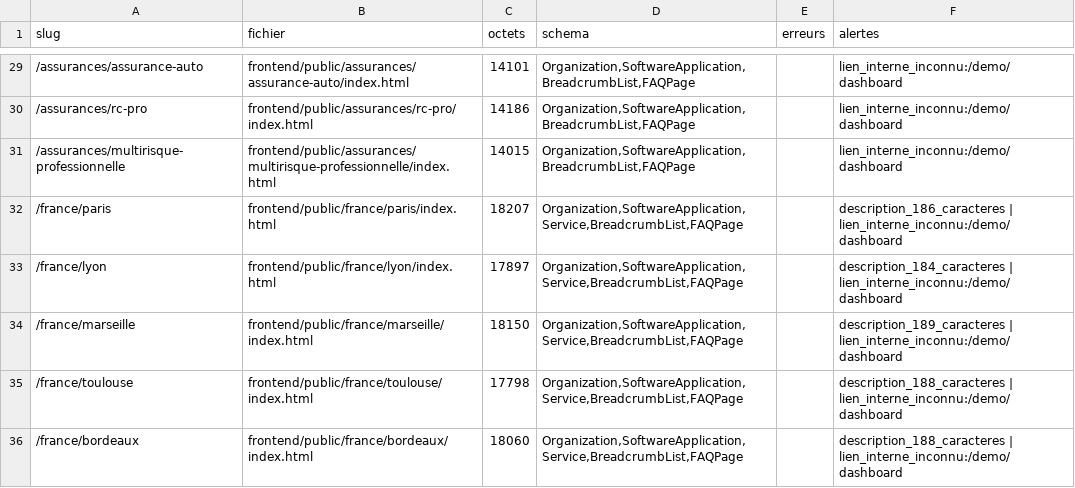
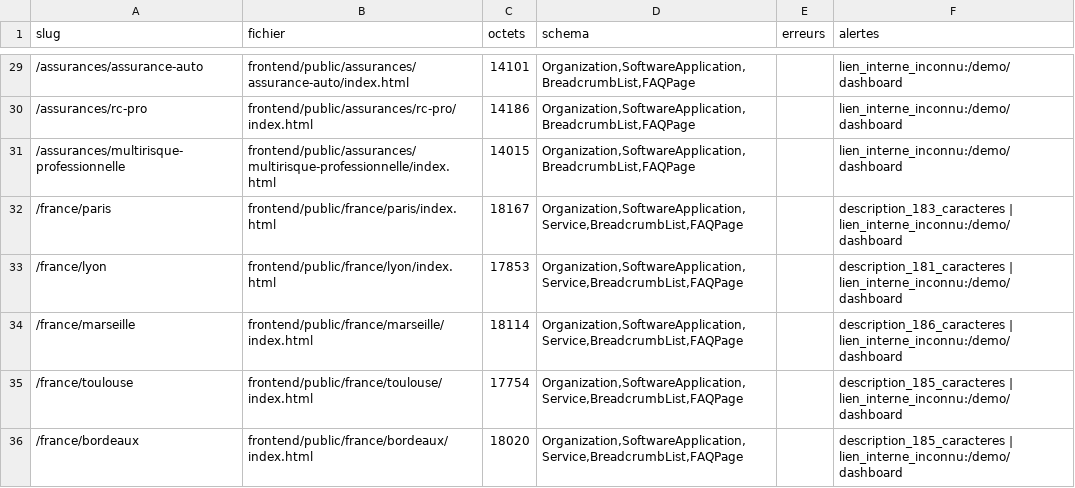
Before and after one commit to iamdalilrhasrhass-sys/COURTIA, a CSV file: seo/verdicts.csv, drawn as a sheet; only a part is shown, gaps mark what is left out; the diff covers the shown part only.

```diff
--- a/seo/verdicts.csv
+++ b/seo/verdicts.csv
@@ -31,6 +31,6 @@ slug;fichier;octets;schema;erreurs;alertes
 /assurances/multirisque-professionnelle;frontend/public/assurances/multirisque-professionnelle/index.html;14015;Organization,SoftwareApplication,BreadcrumbList,FAQPage;;lien_interne_inconnu:/demo/dashboard
-/france/paris;frontend/public/france/paris/index.html;18207;Organization,SoftwareApplication,Service,BreadcrumbList,FAQPage;;description_186_caracteres | lien_interne_inconnu:/demo/dashboard
-/france/lyon;frontend/public/france/lyon/index.html;17897;Organization,SoftwareApplication,Service,BreadcrumbList,FAQPage;;description_184_caracteres | lien_interne_inconnu:/demo/dashboard
-/france/marseille;frontend/public/france/marseille/index.html;18150;Organization,SoftwareApplication,Service,BreadcrumbList,FAQPage;;description_189_caracteres | lien_interne_inconnu:/demo/dashboard
-/france/toulouse;frontend/public/france/toulouse/index.html;17798;Organization,SoftwareApplication,Service,BreadcrumbList,FAQPage;;description_188_caracteres | lien_interne_inconnu:/demo/dashboard
-/france/bordeaux;frontend/public/france/bordeaux/index.html;18060;Organization,SoftwareApplication,Service,BreadcrumbList,FAQPage;;description_188_caracteres | lien_interne_inconnu:/demo/dashboard
+/france/paris;frontend/public/france/paris/index.html;18167;Organization,SoftwareApplication,Service,BreadcrumbList,FAQPage;;description_183_caracteres | lien_interne_inconnu:/demo/dashboard
+/france/lyon;frontend/public/france/lyon/index.html;17853;Organization,SoftwareApplication,Service,BreadcrumbList,FAQPage;;description_181_caracteres | lien_interne_inconnu:/demo/dashboard
+/france/marseille;frontend/public/france/marseille/index.html;18114;Organization,SoftwareApplication,Service,BreadcrumbList,FAQPage;;description_186_caracteres | lien_interne_inconnu:/demo/dashboard
+/france/toulouse;frontend/public/france/toulouse/index.html;17754;Organization,SoftwareApplication,Service,BreadcrumbList,FAQPage;;description_185_caracteres | lien_interne_inconnu:/demo/dashboard
+/france/bordeaux;frontend/public/france/bordeaux/index.html;18020;Organization,SoftwareApplication,Service,BreadcrumbList,FAQPage;;description_185_caracteres | lien_interne_inconnu:/demo/dashboard
```
Also changed, not shown: 3 added rows and 14 edited cells elsewhere in this file, 31 other files.
